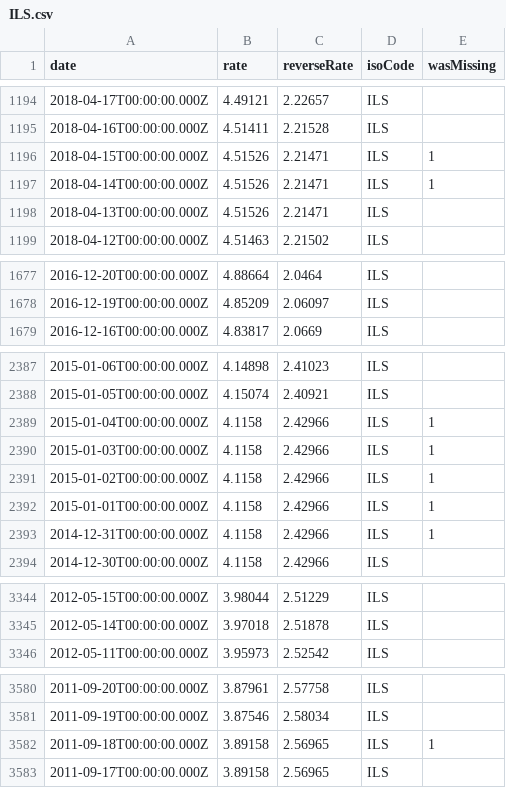
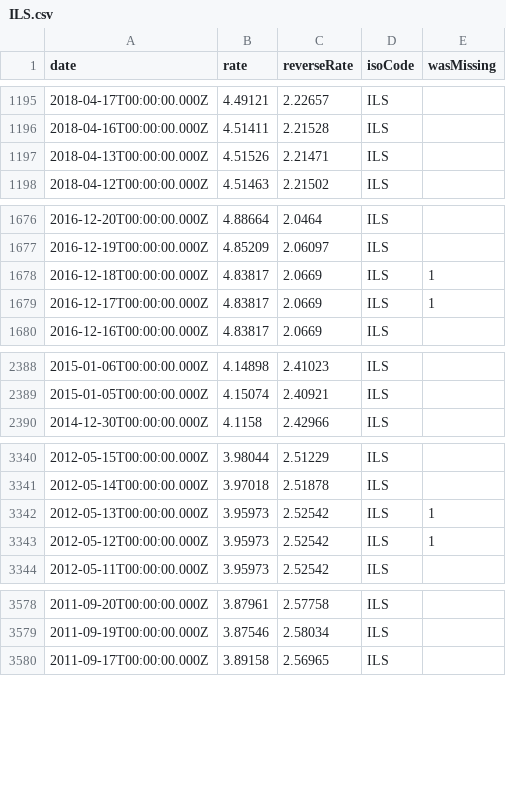
Before and after one commit to LubomirGeorgiev/bnb-currency-exchange-rates, a CSV file: data/ILS.csv, drawn as a sheet; only a part is shown, gaps mark what is left out; removed rows and columns are numbered as before the commit, all else as after; the diff covers the shown part only; the diff names each change by its address in the sheet, - before the commit and + after, or states it on an @@ line.

Commit message:
Update exchange rates

```diff
--- a/data/ILS.csv
+++ b/data/ILS.csv
-row 1196: 2018-04-15T00:00:00.000Z | 4.51526 | 2.21471 | ILS | 1
-row 1197: 2018-04-14T00:00:00.000Z | 4.51526 | 2.21471 | ILS | 1
+row 1678: 2016-12-18T00:00:00.000Z | 4.83817 | 2.0669 | ILS | 1
+row 1679: 2016-12-17T00:00:00.000Z | 4.83817 | 2.0669 | ILS | 1
-row 2389: 2015-01-04T00:00:00.000Z | 4.1158 | 2.42966 | ILS | 1
-row 2390: 2015-01-03T00:00:00.000Z | 4.1158 | 2.42966 | ILS | 1
-row 2391: 2015-01-02T00:00:00.000Z | 4.1158 | 2.42966 | ILS | 1
-row 2392: 2015-01-01T00:00:00.000Z | 4.1158 | 2.42966 | ILS | 1
-row 2393: 2014-12-31T00:00:00.000Z | 4.1158 | 2.42966 | ILS | 1
+row 3342: 2012-05-13T00:00:00.000Z | 3.95973 | 2.52542 | ILS | 1
+row 3343: 2012-05-12T00:00:00.000Z | 3.95973 | 2.52542 | ILS | 1
-row 3582: 2011-09-18T00:00:00.000Z | 3.89158 | 2.56965 | ILS | 1
```
Also changed, not shown: 1 added row elsewhere in this file, data/CAD.csv, data/CHF.csv, 39 other files.
